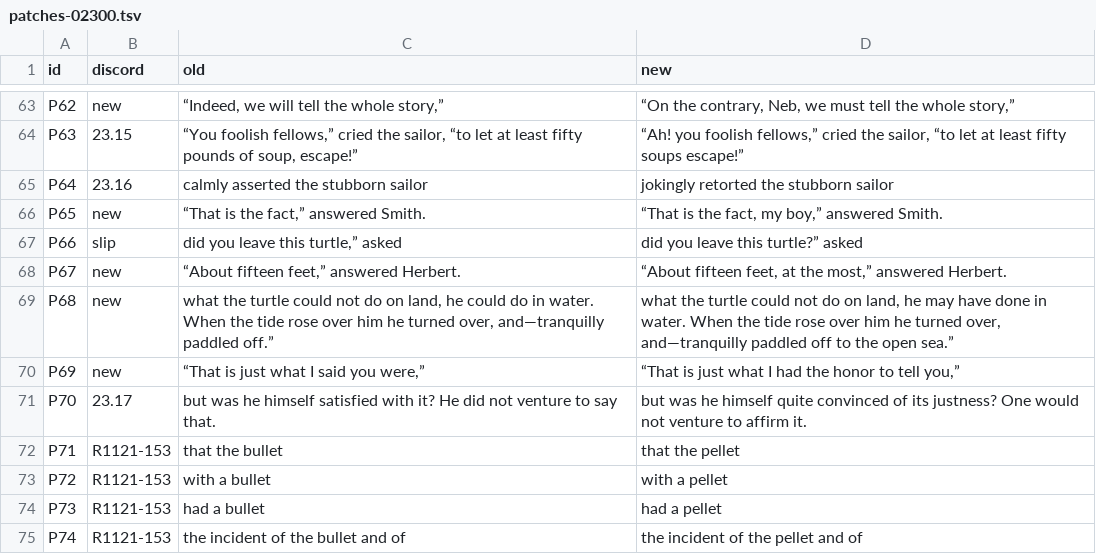
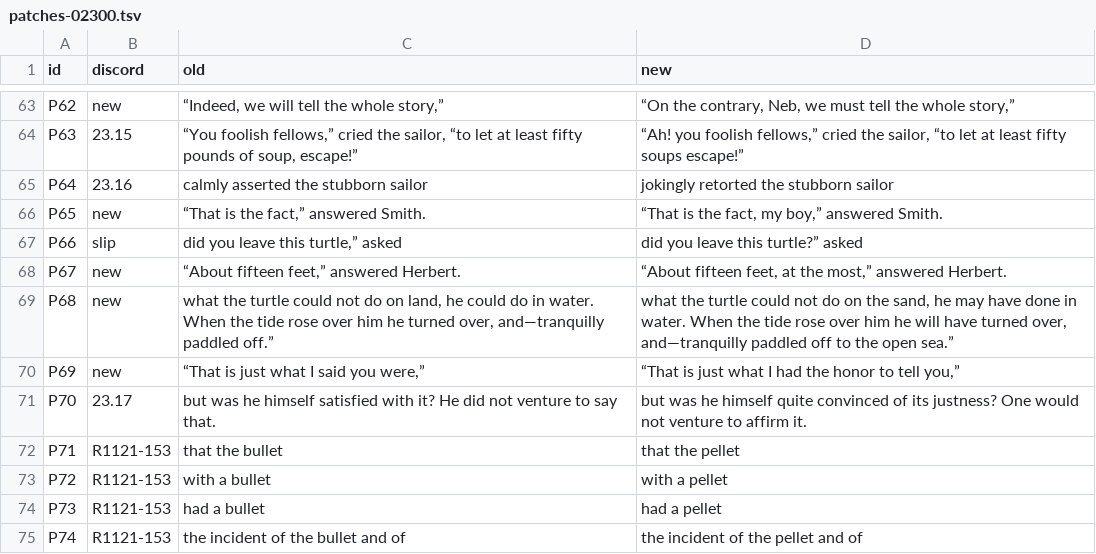
Before and after one commit to world-saga-seed/lincoln-island, a TSV file: plan/tasks/task-20261121-15-white-unabridged/ch/02300/patches-02300.tsv, drawn as a sheet; only a part is shown, gaps mark what is left out; the diff covers the shown part only.

```diff
--- a/plan/tasks/task-20261121-15-white-unabridged/ch/02300/patches-02300.tsv
+++ b/plan/tasks/task-20261121-15-white-unabridged/ch/02300/patches-02300.tsv
@@ -68,3 +68,3 @@ P66	slip	did you leave this turtle,” asked	did you leave this turtle?” asked
 P67	new	“About fifteen feet,” answered Herbert.	“About fifteen feet, at the most,” answered Herbert.
-P68	new	what the turtle could not do on land, he could do in water. When the tide rose over him he turned over, and—tranquilly paddled off.”	what the turtle could not do on land, he may have done in water. When the tide rose over him he turned over, and—tranquilly paddled off to the open sea.”
+P68	new	what the turtle could not do on land, he could do in water. When the tide rose over him he turned over, and—tranquilly paddled off.”	what the turtle could not do on the sand, he may have done in water. When the tide rose over him he will have turned over, and—tranquilly paddled off to the open sea.”
 P69	new	“That is just what I said you were,”	“That is just what I had the honor to tell you,”
```
Also changed, not shown: 9 added rows and 4 edited cells elsewhere in this file, 2 other files.
